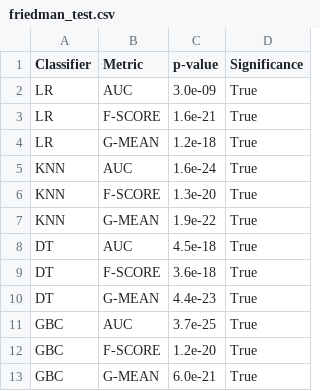
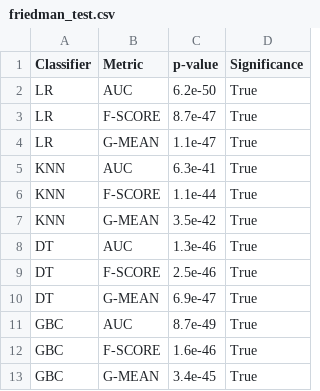
Before and after one commit to NOVA-IMS-Innovation-and-Analytics-Lab/publications, a CSV file: gsomo/analysis/friedman_test.csv, drawn as a sheet.

```diff
--- a/gsomo/analysis/friedman_test.csv
+++ b/gsomo/analysis/friedman_test.csv
@@ -1,13 +1,13 @@
 Classifier,Metric,p-value,Significance
-LR,AUC,3.0e-09,True
-LR,F-SCORE,1.6e-21,True
-LR,G-MEAN,1.2e-18,True
-KNN,AUC,1.6e-24,True
-KNN,F-SCORE,1.3e-20,True
-KNN,G-MEAN,1.9e-22,True
-DT,AUC,4.5e-18,True
-DT,F-SCORE,3.6e-18,True
-DT,G-MEAN,4.4e-23,True
-GBC,AUC,3.7e-25,True
-GBC,F-SCORE,1.2e-20,True
-GBC,G-MEAN,6.0e-21,True
+LR,AUC,6.2e-50,True
+LR,F-SCORE,8.7e-47,True
+LR,G-MEAN,1.1e-47,True
+KNN,AUC,6.3e-41,True
+KNN,F-SCORE,1.1e-44,True
+KNN,G-MEAN,3.5e-42,True
+DT,AUC,1.3e-46,True
+DT,F-SCORE,2.5e-46,True
+DT,G-MEAN,6.9e-47,True
+GBC,AUC,8.7e-49,True
+GBC,F-SCORE,1.6e-46,True
+GBC,G-MEAN,3.4e-45,True
```
Also changed, not shown: gsomo/analysis/holms_test.csv, 19 other files.
